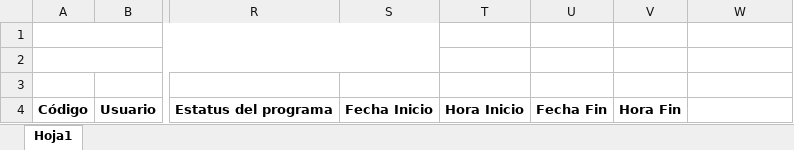
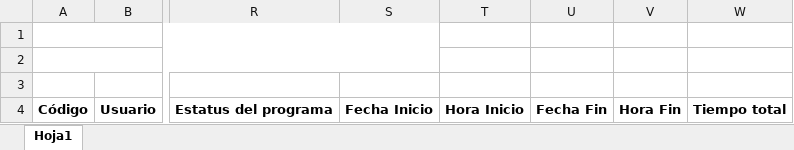
Before and after one commit to ansi1909/formacion_upgrade, an Excel workbook: docs/formatos/avanceProgramas.xlsx, sheet Hoja1, drawn as a sheet; only a part is shown, gaps mark what is left out; values as stored, in another font and other column widths than the file's, no borders; the diff names each change by its address in the sheet, - before the commit and + after, or states it on an @@ line.

```diff
--- a/docs/formatos/avanceProgramas.xlsx (sheet Hoja1)
+++ b/docs/formatos/avanceProgramas.xlsx (sheet Hoja1)
-W4: (empty)
+W4: Tiempo total
```
Also changed, not shown: 1 other file.
